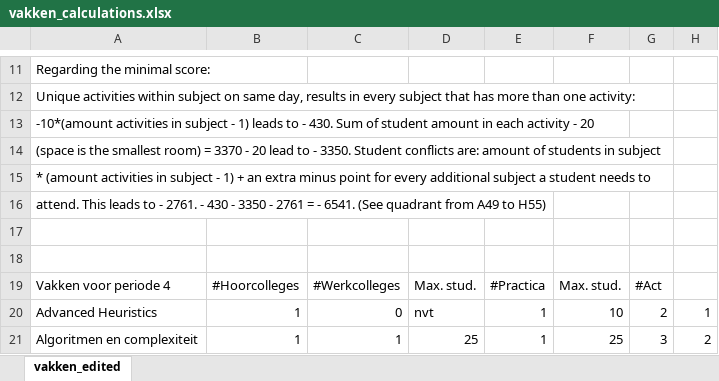
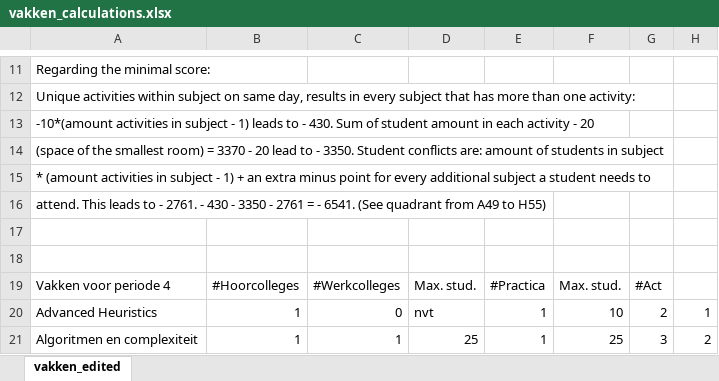
Before and after one commit to CorneelDragon/Heuristics, an Excel workbook: vakken_calculations.xlsx, sheet vakken_edited, drawn as a sheet; only a part is shown, gaps mark what is left out; values as stored, in another font and other column widths than the file's, no borders; the diff names each change by its address in the sheet, - before the commit and + after, or states it on an @@ line.

```diff
--- a/vakken_calculations.xlsx (sheet vakken_edited)
+++ b/vakken_calculations.xlsx (sheet vakken_edited)
-A14: (space is the smallest…
+A14: (space of the smallest…
```
Also changed, not shown: 1 other file.
